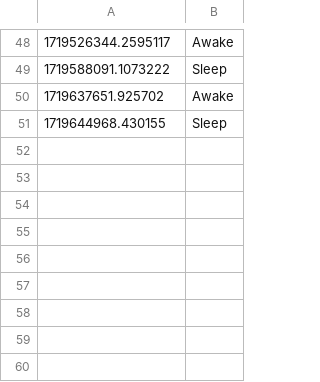
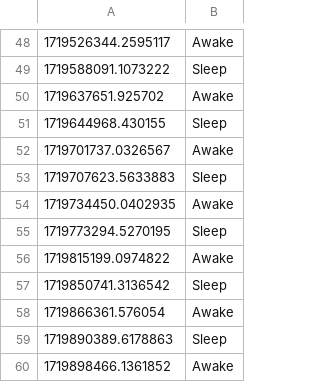
Before and after one commit to DaBiGu/Bi_Gu-bot, a CSV file: src/data/sleep/user_data/2306096281.csv, drawn as a sheet; only a part is shown, gaps mark what is left out; the diff names each change by its address in the sheet, - before the commit and + after, or states it on an @@ line.

```diff
--- a/src/data/sleep/user_data/2306096281.csv
+++ b/src/data/sleep/user_data/2306096281.csv
+row 52: 1719701737.0326567 | Awake
+row 53: 1719707623.5633883 | Sleep
+row 54: 1719734450.0402935 | Awake
+row 55: 1719773294.5270195 | Sleep
+row 56: 1719815199.0974822 | Awake
+row 57: 1719850741.3136542 | Sleep
+row 58: 1719866361.576054 | Awake
+row 59: 1719890389.6178863 | Sleep
+row 60: 1719898466.1361852 | Awake
```
Also changed, not shown: 16 other files.
